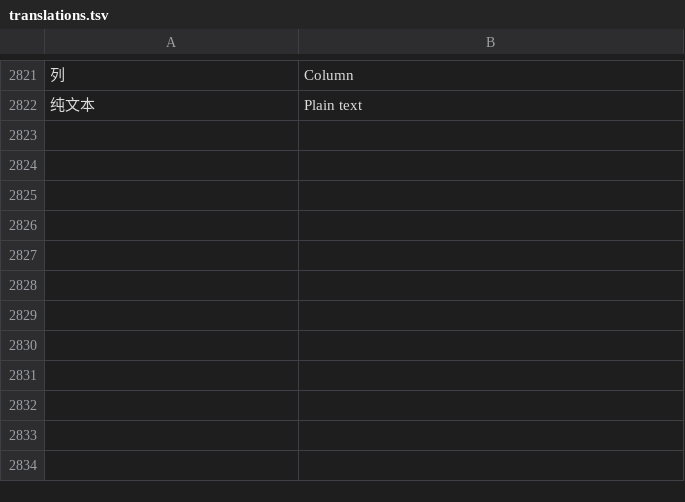
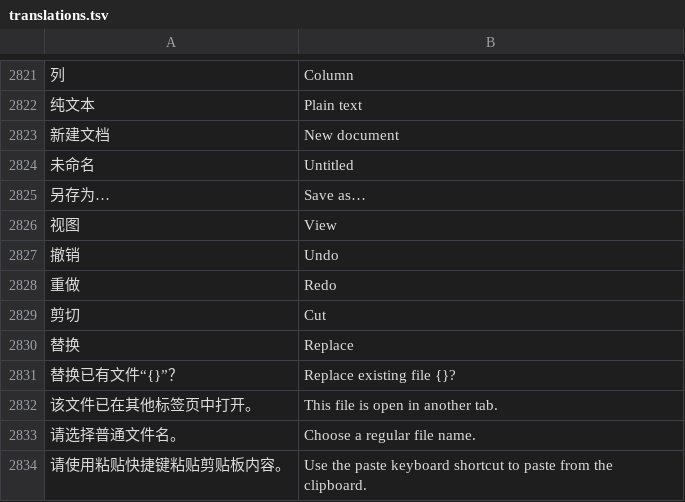
Before and after one commit to alan0x/arcnix, a TSV file: crates/arcnix/assets/translations.tsv, drawn as a sheet; only a part is shown, gaps mark what is left out; the diff names each change by its address in the sheet, - before the commit and + after, or states it on an @@ line.

Commit message:
Add daylight Fjord and static Aurora wallpapers, draggable dialogs, and editor save options

```diff
--- a/crates/arcnix/assets/translations.tsv
+++ b/crates/arcnix/assets/translations.tsv
+row 2823: 新建文档 | New document
+row 2824: 未命名 | Untitled
+row 2825: 另存为… | Save as…
+row 2826: 视图 | View
+row 2827: 撤销 | Undo
+row 2828: 重做 | Redo
+row 2829: 剪切 | Cut
+row 2830: 替换 | Replace
+row 2831: 替换已有文件“{}”？ | Replace existing file {}?
+row 2832: 该文件已在其他标签页中打开。 | This file is open in another tab.
+row 2833: 请选择普通文件名。 | Choose a regular file name.
+row 2834: 请使用粘贴快捷键粘贴剪贴板内容。 | Use the paste keyboard shortcut to paste from the clipboard.
```
Also changed, not shown: 27 other files.
